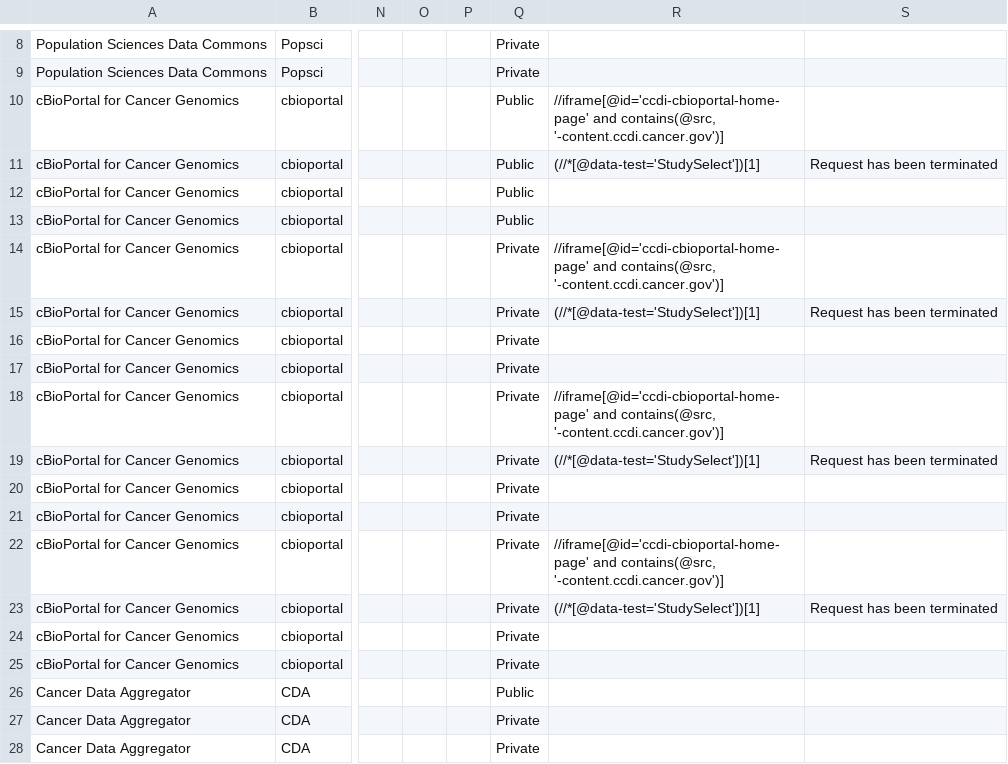
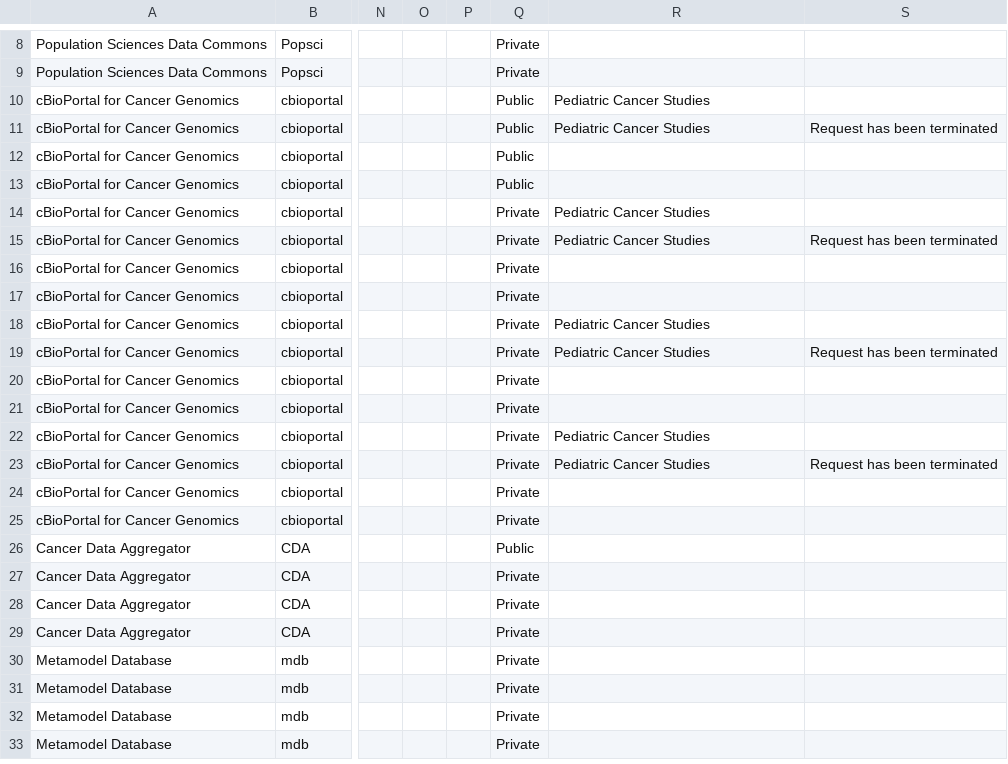
Before and after one commit to CBIIT/datacommons-devops, a CSV file: monitoring/FNL-Monitoring-List-datadog.csv, drawn as a sheet; only a part is shown, gaps mark what is left out; the shorter side is filled out with more unchanged rows; the diff names each change by its address in the sheet, - before the commit and + after, or states it on an @@ line.

Commit message:
Add CSV success/error text checks for cBio browser tests

```diff
--- a/monitoring/FNL-Monitoring-List-datadog.csv
+++ b/monitoring/FNL-Monitoring-List-datadog.csv
-R10: //iframe[@id='ccdi-cbioportal-home-page' and contains(@src, '-content.ccdi.cancer.gov')]
+R10: Pediatric Cancer Studies
-R11: (//*[@data-test='StudySelect'])[1]
+R11: Pediatric Cancer Studies
-R14: //iframe[@id='ccdi-cbioportal-home-page' and contains(@src, '-content.ccdi.cancer.gov')]
+R14: Pediatric Cancer Studies
-R15: (//*[@data-test='StudySelect'])[1]
+R15: Pediatric Cancer Studies
-R18: //iframe[@id='ccdi-cbioportal-home-page' and contains(@src, '-content.ccdi.cancer.gov')]
+R18: Pediatric Cancer Studies
-R19: (//*[@data-test='StudySelect'])[1]
+R19: Pediatric Cancer Studies
-R22: //iframe[@id='ccdi-cbioportal-home-page' and contains(@src, '-content.ccdi.cancer.gov')]
+R22: Pediatric Cancer Studies
-R23: (//*[@data-test='StudySelect'])[1]
+R23: Pediatric Cancer Studies
```
Also changed, not shown: 1 other file.
